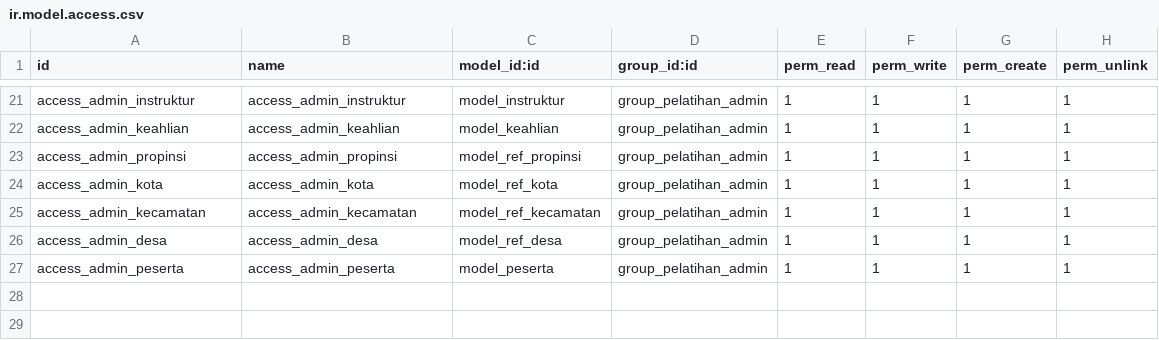
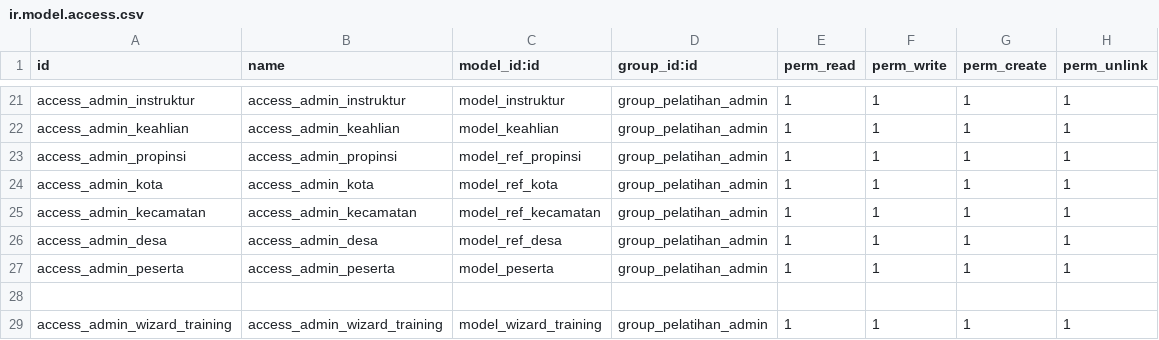
Before and after one commit to RizkiDesu/cdn_odoo_docker, a CSV file: addons/cdn_training/security/ir.model.access.csv, drawn as a sheet; only a part is shown, gaps mark what is left out; the diff names each change by its address in the sheet, - before the commit and + after, or states it on an @@ line.

Commit message:
odoo wizard

```diff
--- a/addons/cdn_training/security/ir.model.access.csv
+++ b/addons/cdn_training/security/ir.model.access.csv
+row 28: (empty)
+row 29: access_admin_wizard_training | access_admin_wizard_training | model_wizard_training | group_pelatihan_admin | 1 | 1 | 1 | 1
```
Also changed, not shown: 8 other files.
